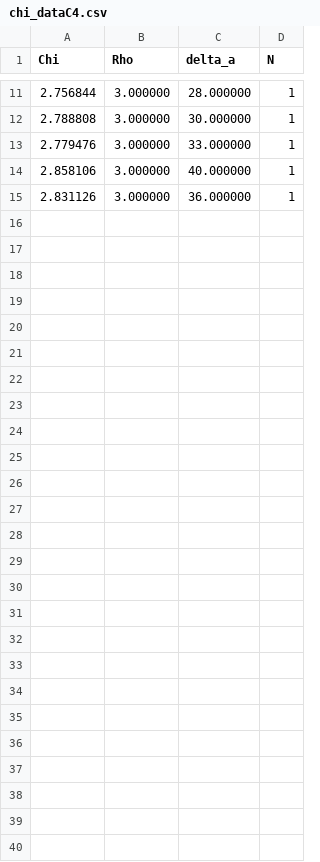
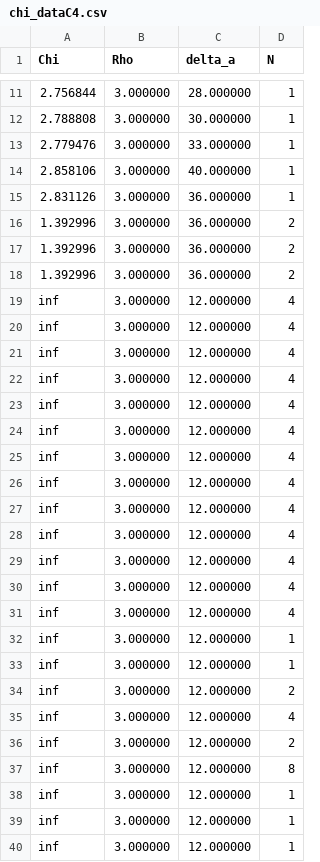
Before and after one commit to lspam6087-hash/PBS3, a CSV file: data/chi_dataC4.csv, drawn as a sheet; only a part is shown, gaps mark what is left out.

```diff
--- a/data/chi_dataC4.csv
+++ b/data/chi_dataC4.csv
@@ -15 +15,26 @@ Chi, Rho, delta_a, N
 2.831126, 3.000000, 36.000000, 1
+1.392996, 3.000000, 36.000000, 2
+1.392996, 3.000000, 36.000000, 2
+1.392996, 3.000000, 36.000000, 2
+inf, 3.000000, 12.000000, 4
+inf, 3.000000, 12.000000, 4
+inf, 3.000000, 12.000000, 4
+inf, 3.000000, 12.000000, 4
+inf, 3.000000, 12.000000, 4
+inf, 3.000000, 12.000000, 4
+inf, 3.000000, 12.000000, 4
+inf, 3.000000, 12.000000, 4
+inf, 3.000000, 12.000000, 4
+inf, 3.000000, 12.000000, 4
+inf, 3.000000, 12.000000, 4
+inf, 3.000000, 12.000000, 4
+inf, 3.000000, 12.000000, 4
+inf, 3.000000, 12.000000, 1
+inf, 3.000000, 12.000000, 1
+inf, 3.000000, 12.000000, 2
+inf, 3.000000, 12.000000, 4
+inf, 3.000000, 12.000000, 2
+inf, 3.000000, 12.000000, 8
+inf, 3.000000, 12.000000, 1
+inf, 3.000000, 12.000000, 1
+inf, 3.000000, 12.000000, 1
```
Also changed, not shown: data/dens_histogramC2.csv, 16 other files.
